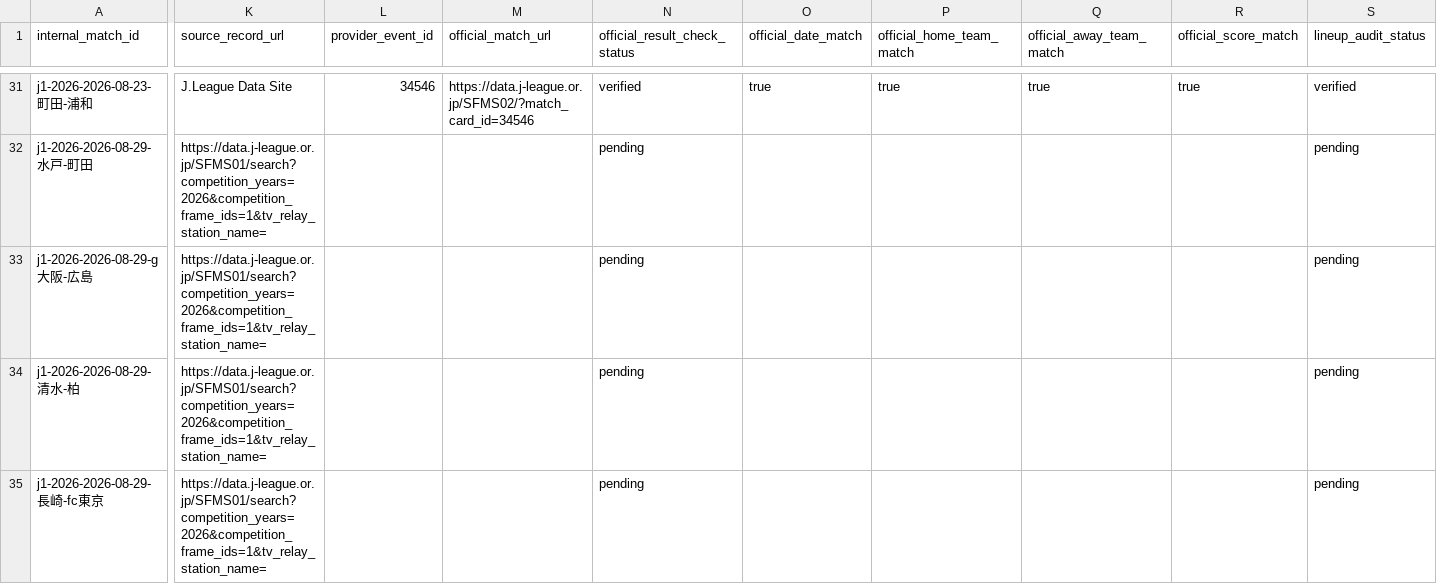
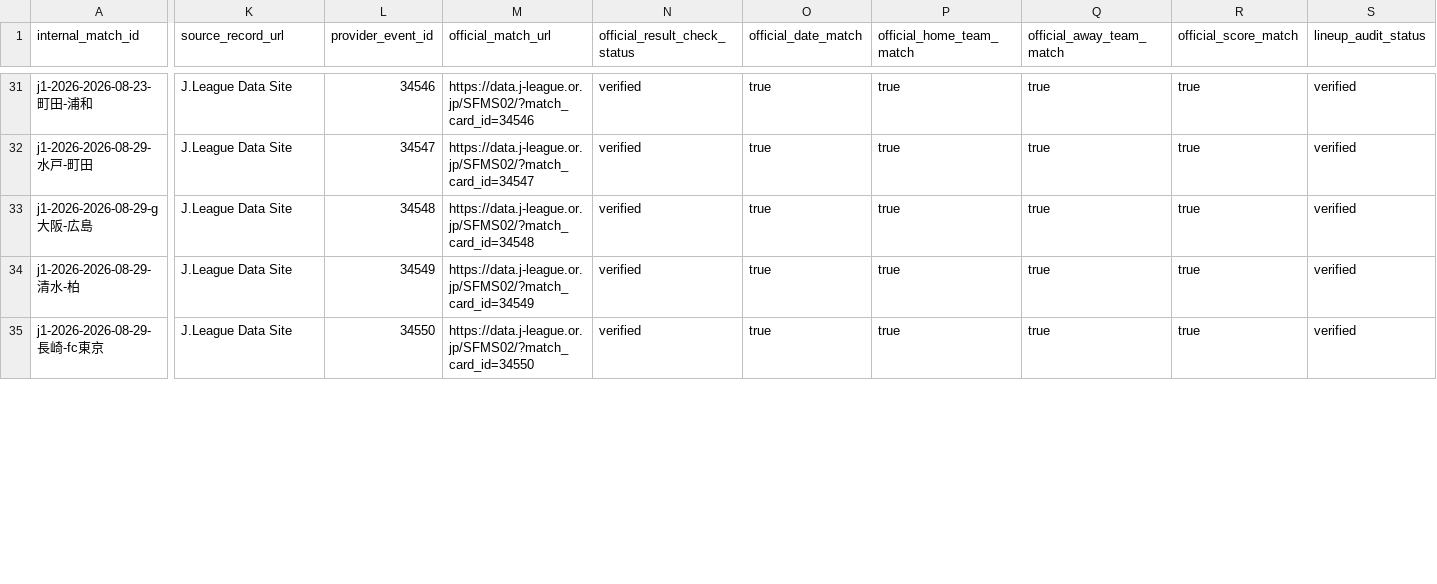
Before and after one commit to zj03204112-hub/-, a CSV file: data/season_match_detail/j1_2026_match_id_mapping.csv, drawn as a sheet; only a part is shown, gaps mark what is left out; the diff covers the shown part only; the diff names each change by its address in the sheet, - before the commit and + after, or states it on an @@ line.

Commit message:
Bulk verify official J.League reports for late August fixtures

```diff
--- a/data/season_match_detail/j1_2026_match_id_mapping.csv
+++ b/data/season_match_detail/j1_2026_match_id_mapping.csv
-K32:K35 (source_record_url): https://data.j-league.or.jp/SFMS01/search?competition_years=2026&competition_frame_ids=1&tv_relay_station_name=
+K32:K35 (source_record_url): J.League Data Site
-L32 (provider_event_id): (empty)
+L32 (provider_event_id): 34547
-M32 (official_match_url): (empty)
+M32 (official_match_url): https://data.j-league.or.jp/SFMS02/?match_card_id=34547
-N32:N35 (official_result_check_status): pending
+N32:N35 (official_result_check_status): verified
-O32:O35 (official_date_match): (empty)
+O32:O35 (official_date_match): true
-P32:P35 (official_home_team_match): (empty)
+P32:P35 (official_home_team_match): true
-Q32:Q35 (official_away_team_match): (empty)
+Q32:Q35 (official_away_team_match): true
-R32:R35 (official_score_match): (empty)
+R32:R35 (official_score_match): true
-S32:S35 (lineup_audit_status): pending
+S32:S35 (lineup_audit_status): verified
-L33 (provider_event_id): (empty)
+L33 (provider_event_id): 34548
-M33 (official_match_url): (empty)
+M33 (official_match_url): https://data.j-league.or.jp/SFMS02/?match_card_id=34548
-L34 (provider_event_id): (empty)
+L34 (provider_event_id): 34549
-M34 (official_match_url): (empty)
+M34 (official_match_url): https://data.j-league.or.jp/SFMS02/?match_card_id=34549
-L35 (provider_event_id): (empty)
+L35 (provider_event_id): 34550
-M35 (official_match_url): (empty)
+M35 (official_match_url): https://data.j-league.or.jp/SFMS02/?match_card_id=34550
```
Also changed, not shown: 118 edited cells elsewhere in this file.
